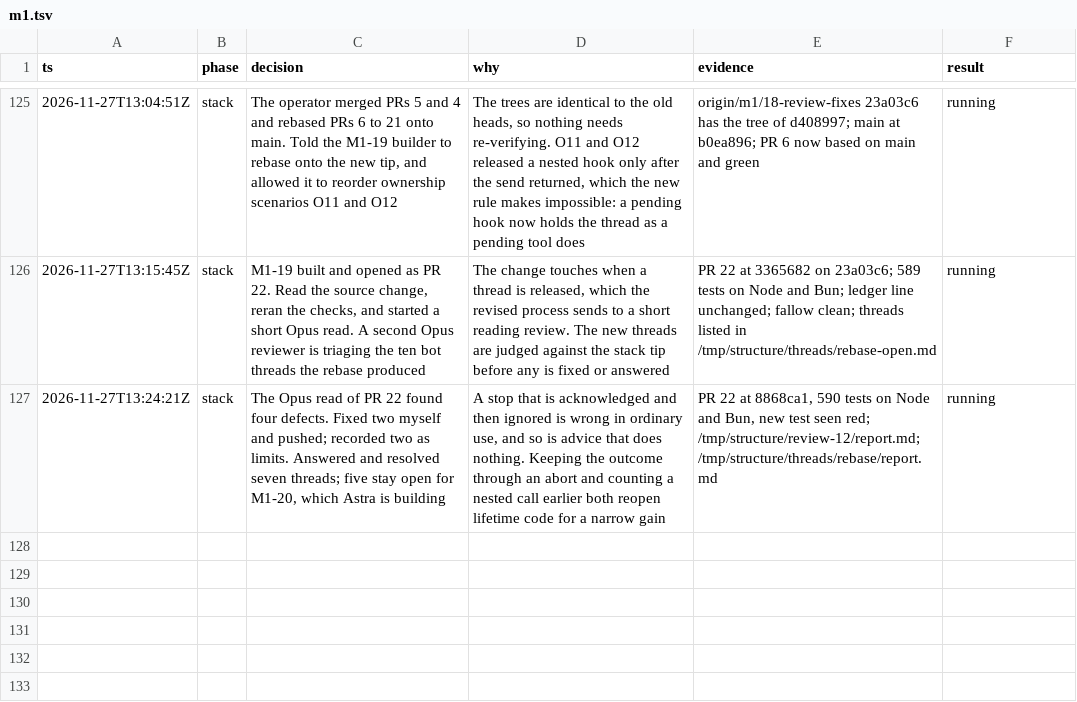
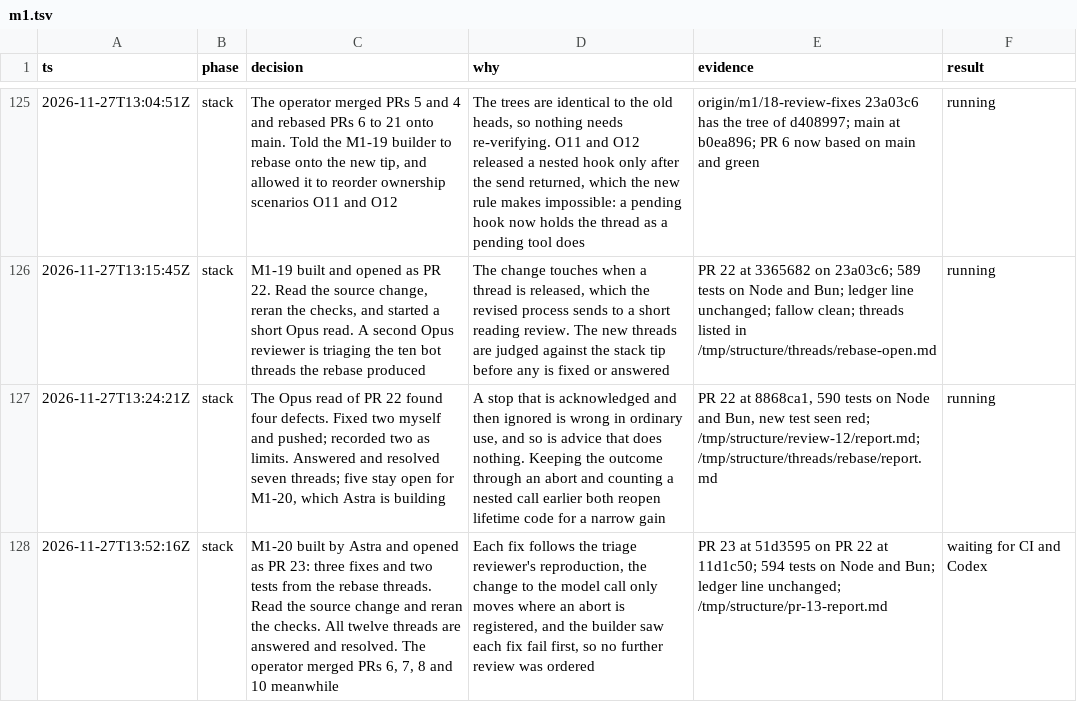
Before and after one commit to zacharytamas/spindle-runtime, a TSV file: docs/plans/trail/m1.tsv, drawn as a sheet; only a part is shown, gaps mark what is left out; the diff names each change by its address in the sheet, - before the commit and + after, or states it on an @@ line.

Commit message:
Log M1-20 and PR 23

```diff
--- a/docs/plans/trail/m1.tsv
+++ b/docs/plans/trail/m1.tsv
+row 128: 2026-11-27T13:52:16Z | stack | M1-20 built by Astra and opened as PR 23: three fixes and two tests from the rebase threads. Read the source change and reran the checks. All twelve threads are answered and resolved. The operator merged PRs 6, 7, 8 and 10 meanwhile | Each fix follows the triage reviewer's reproduction, the change to the model call only moves where an abort is registered, and the builder saw each fix fail first, so no further review was ordered | PR 23 at 51d3595 on PR 22 at 11d1c50; 594 tests on Node and Bun; ledger line unchanged; /tmp/structure/pr-13-report.md | waiting for CI and Codex
```
